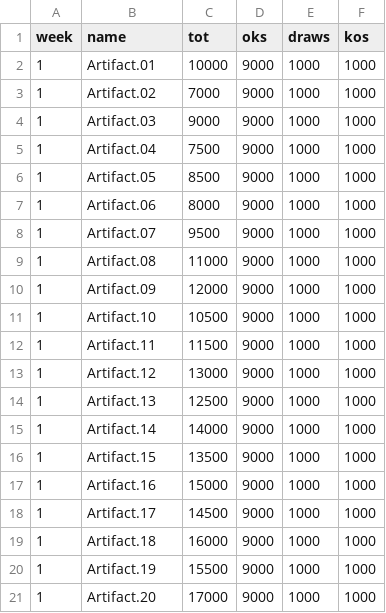
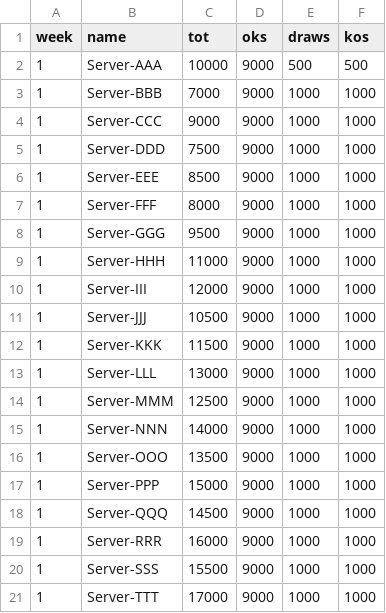
Before and after one commit to albkom/kit-slides, a CSV file: decks/starter/public/data/performance.csv, drawn as a sheet.

```diff
--- a/decks/starter/public/data/performance.csv
+++ b/decks/starter/public/data/performance.csv
@@ -1,21 +1,21 @@
 week,name,tot,oks,draws,kos
-1,Artifact.01,10000,9000,1000,1000
-1,Artifact.02,7000,9000,1000,1000
-1,Artifact.03,9000,9000,1000,1000
-1,Artifact.04,7500,9000,1000,1000
-1,Artifact.05,8500,9000,1000,1000
-1,Artifact.06,8000,9000,1000,1000
-1,Artifact.07,9500,9000,1000,1000
-1,Artifact.08,11000,9000,1000,1000
-1,Artifact.09,12000,9000,1000,1000
-1,Artifact.10,10500,9000,1000,1000
-1,Artifact.11,11500,9000,1000,1000
-1,Artifact.12,13000,9000,1000,1000
-1,Artifact.13,12500,9000,1000,1000
-1,Artifact.14,14000,9000,1000,1000
-1,Artifact.15,13500,9000,1000,1000
-1,Artifact.16,15000,9000,1000,1000
-1,Artifact.17,14500,9000,1000,1000
-1,Artifact.18,16000,9000,1000,1000
-1,Artifact.19,15500,9000,1000,1000
-1,Artifact.20,17000,9000,1000,1000
+1,Server-AAA,10000,9000,500,500
+1,Server-BBB,7000,9000,1000,1000
+1,Server-CCC,9000,9000,1000,1000
+1,Server-DDD,7500,9000,1000,1000
+1,Server-EEE,8500,9000,1000,1000
+1,Server-FFF,8000,9000,1000,1000
+1,Server-GGG,9500,9000,1000,1000
+1,Server-HHH,11000,9000,1000,1000
+1,Server-III,12000,9000,1000,1000
+1,Server-JJJ,10500,9000,1000,1000
+1,Server-KKK,11500,9000,1000,1000
+1,Server-LLL,13000,9000,1000,1000
+1,Server-MMM,12500,9000,1000,1000
+1,Server-NNN,14000,9000,1000,1000
+1,Server-OOO,13500,9000,1000,1000
+1,Server-PPP,15000,9000,1000,1000
+1,Server-QQQ,14500,9000,1000,1000
+1,Server-RRR,16000,9000,1000,1000
+1,Server-SSS,15500,9000,1000,1000
+1,Server-TTT,17000,9000,1000,1000
```
Also changed, not shown: 32 other files.
